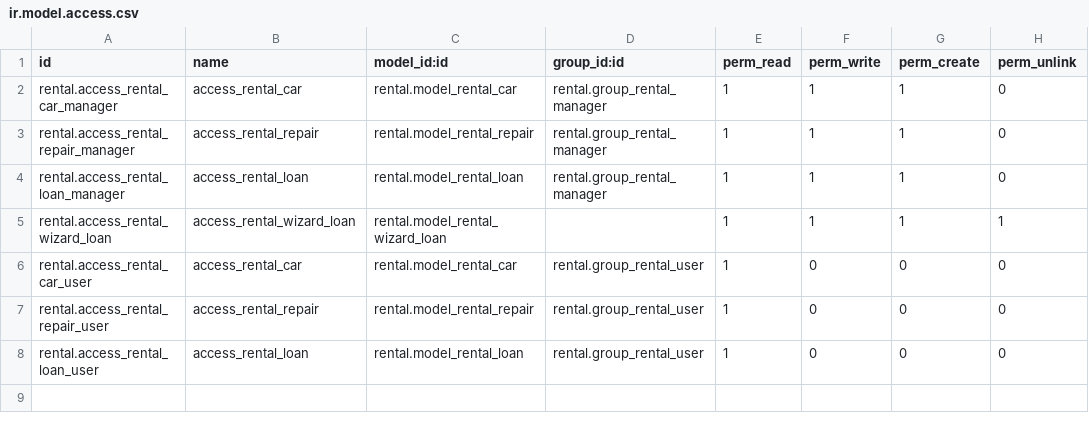
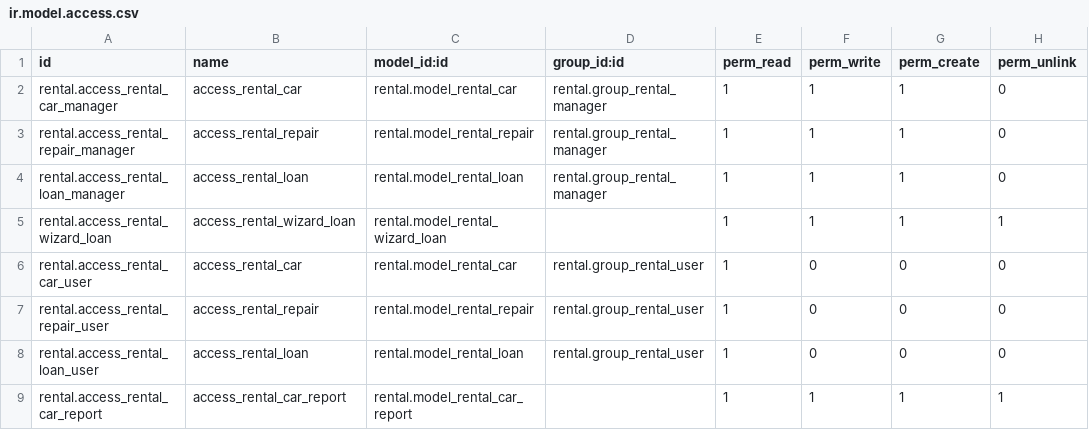
Before and after one commit to Yevhen-Pechurin/academy, a CSV file: rental/security/ir.model.access.csv, drawn as a sheet.

```diff
--- a/rental/security/ir.model.access.csv
+++ b/rental/security/ir.model.access.csv
@@ -8 +8,2 @@ rental.access_rental_repair_user,access_rental_repair,rental.model_rental_repair
 rental.access_rental_loan_user,access_rental_loan,rental.model_rental_loan,rental.group_rental_user,1,0,0,0
+rental.access_rental_car_report,access_rental_car_report,rental.model_rental_car_report,,1,1,1,1
```
Also changed, not shown: 10 other files.
